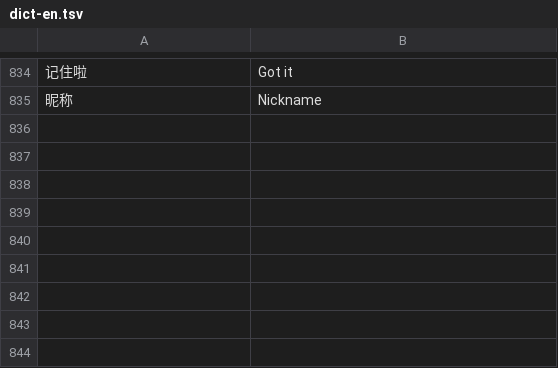
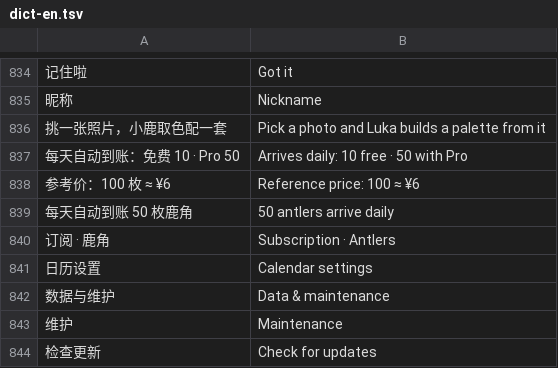
Before and after one commit to lianbang999-crypto/foyue01, a TSV file: looka/i18n/dict-en.tsv, drawn as a sheet; only a part is shown, gaps mark what is left out; the diff names each change by its address in the sheet, - before the commit and + after, or states it on an @@ line.

```diff
--- a/looka/i18n/dict-en.tsv
+++ b/looka/i18n/dict-en.tsv
+row 836: 挑一张照片，小鹿取色配一套 | Pick a photo and Luka builds a palette from it
+row 837: 每天自动到账：免费 10 · Pro 50 | Arrives daily: 10 free · 50 with Pro
+row 838: 参考价：100 枚 ≈ ¥6 | Reference price: 100 ≈ ¥6
+row 839: 每天自动到账 50 枚鹿角 | 50 antlers arrive daily
+row 840: 订阅 · 鹿角 | Subscription · Antlers
+row 841: 日历设置 | Calendar settings
+row 842: 数据与维护 | Data & maintenance
+row 843: 维护 | Maintenance
+row 844: 检查更新 | Check for updates
```
Also changed, not shown: 15 other files.
